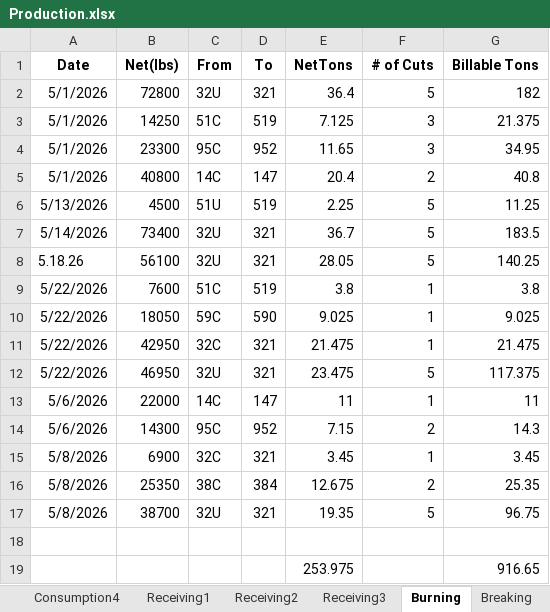
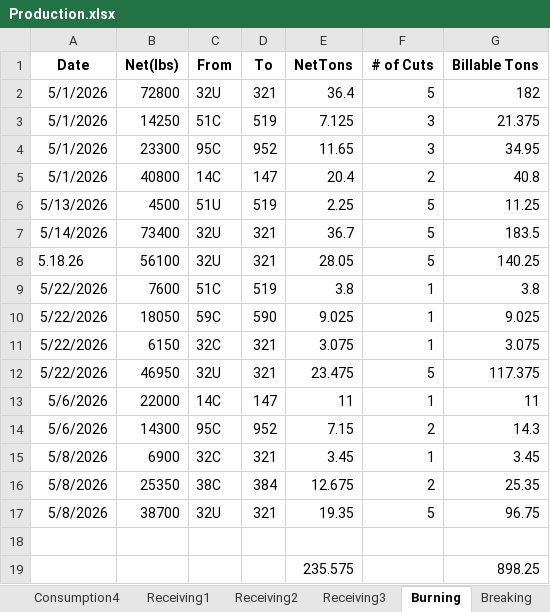
Before and after one commit to Harsco36Map/Yardmap, an Excel workbook: Production.xlsx, sheet Burning, drawn as a sheet; values as stored, in another font and other column widths than the file's, no borders; removed rows and columns are numbered as before the commit, all else as after; the diff names each change by its address in the sheet, - before the commit and + after, or states it on an @@ line.

Commit message:
Add files via upload

```diff
--- a/Production.xlsx (sheet Burning)
+++ b/Production.xlsx (sheet Burning)
-B11 (Net(lbs)): 42950
+B11 (Net(lbs)): 6150
-E11 (NetTons): 21.475
+E11 (NetTons): 3.075
-G11 (Billable Tons): 21.475
+G11 (Billable Tons): 3.075
-row 19:  |  |  |  | 253.975 |  | 916.65
+row 19:  |  |  |  | 235.575 |  | 898.25
```
